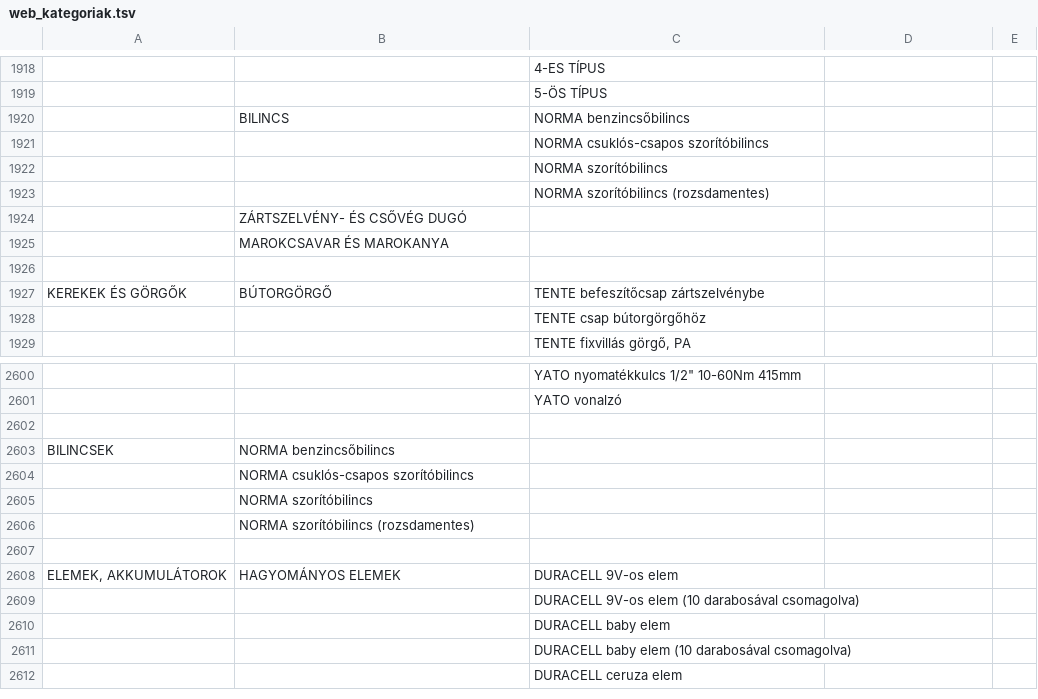
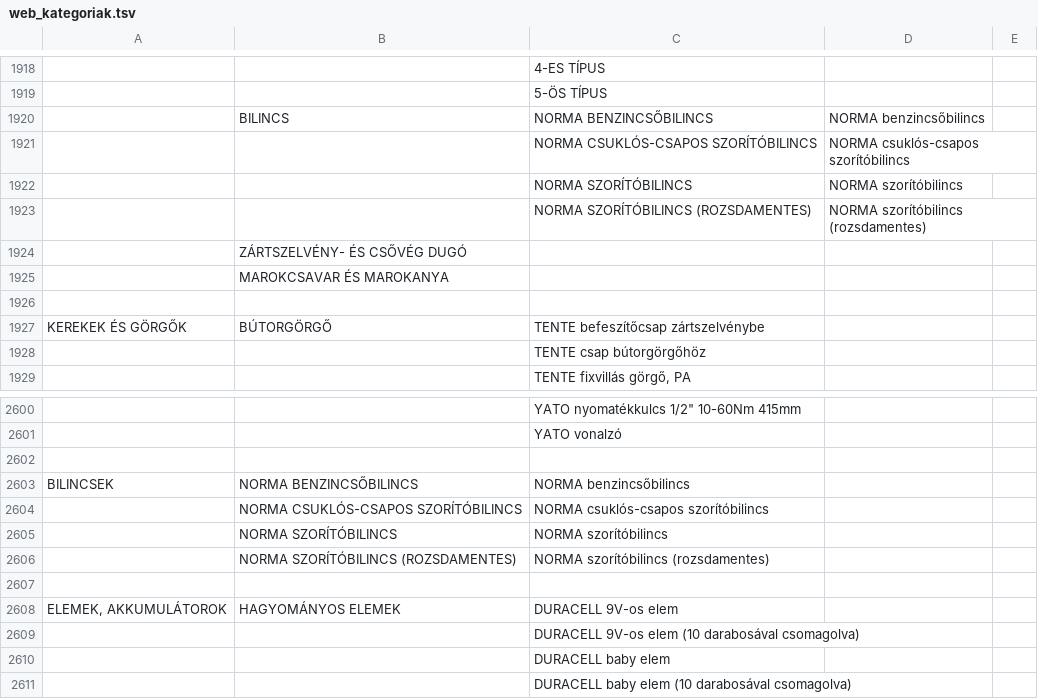
Before and after one commit to Cegem-360/gordulosimering, a TSV file: database/data/web_kategoriak.tsv, drawn as a sheet; only a part is shown, gaps mark what is left out; the shorter side is filled out with more unchanged rows; removed rows and columns are numbered as before the commit, all else as after; the diff names each change by its address in the sheet, - before the commit and + after, or states it on an @@ line.

Commit message:
Import uppercase rows as categories, with sheet order and brand links
In the client's category sheet an UPPERCASE cell is a type ("GOLYÓS
CSAPÁGY", "HATLAPFEJŰ CSAVAR") and a mixed-case leaf is a brand product
line ("SKF csapágy") used to match product names. The importer only
made categories of cells with rows under them, so 40 uppercase types
with nothing listed below were dropped, and BILINCSEK, whose sheet rows
were all product lines, had no subcategories: the client saw 155
clamps in one pile.

- An uppercase cell is now a category even without rows under it. A
  multi-word one with no product lines of its own ("SKF VASÚTI
  ÁGYTOKCSAPÁGY") matches products by its own name; one-word types
  ("NORMÁL", "RUGÓS") are too common in product names for that.
- web_kategoriak.tsv gets an uppercase row above each of the four NORMA
  clamp lines, under BILINCSEK and under KÖTŐELEMEK › BILINCS, as the
  client asked. BILINCSEK now splits 10 + 51 + 53 + 41.
- On an exact tie between equally long product lines a product is
  linked to every such category. The sheet lists some families in
  several places on purpose (Y-bearing units under CSAPÁGYEGYSÉGEK and
  under GOLYÓS CSAPÁGY, housings under three bearing types); until now
  the first row in the file won and the other categories stayed empty.
- A product moved into a new subcategory is unlinked from that
  category's ancestors, where an earlier import put it; the ancestor
  pages show descendants' products anyway. Links elsewhere in the tree,
  such as ones set by hand in the admin, are kept.
- Categories store a sort_order, taken from their row in the sheet when
  first imported and never overwritten, so an order set in the admin
  survives later imports. Menus use it, with the brand list still last.
- linkBrands() links each product to the FORGALMAZOTT MÁRKÁINK brands
  named in it as a whole word ("Tokés (FAG) csapágy" is FAG, "Laminált"
  is not INA), and app:import-categories --link runs it.

Categories also get an image column for the subcategory tiles.

```diff
--- a/database/data/web_kategoriak.tsv
+++ b/database/data/web_kategoriak.tsv
-row 1920:  | BILINCS | NORMA benzincsőbilincs
-row 1921:  |  | NORMA csuklós-csapos szorítóbilincs
-row 1922:  |  | NORMA szorítóbilincs
-row 1923:  |  | NORMA szorítóbilincs (rozsdamentes)
+row 1920:  | BILINCS | NORMA BENZINCSŐBILINCS | NORMA benzincsőbilincs
+row 1921:  |  | NORMA CSUKLÓS-CSAPOS SZORÍTÓBILINCS | NORMA csuklós-csapos szorítóbilincs
+row 1922:  |  | NORMA SZORÍTÓBILINCS | NORMA szorítóbilincs
+row 1923:  |  | NORMA SZORÍTÓBILINCS (ROZSDAMENTES) | NORMA szorítóbilincs (rozsdamentes)
-B2603: NORMA benzincsőbilincs
+B2603: NORMA BENZINCSŐBILINCS
-C2603: (empty)
+C2603: NORMA benzincsőbilincs
-row 2604:  | NORMA csuklós-csapos szorítóbilincs
-row 2605:  | NORMA szorítóbilincs
-row 2606:  | NORMA szorítóbilincs (rozsdamentes)
+row 2604:  | NORMA CSUKLÓS-CSAPOS SZORÍTÓBILINCS | NORMA csuklós-csapos szorítóbilincs
+row 2605:  | NORMA SZORÍTÓBILINCS | NORMA szorítóbilincs
+row 2606:  | NORMA SZORÍTÓBILINCS (ROZSDAMENTES) | NORMA szorítóbilincs (rozsdamentes)
```
Also changed, not shown: 5 other files.
